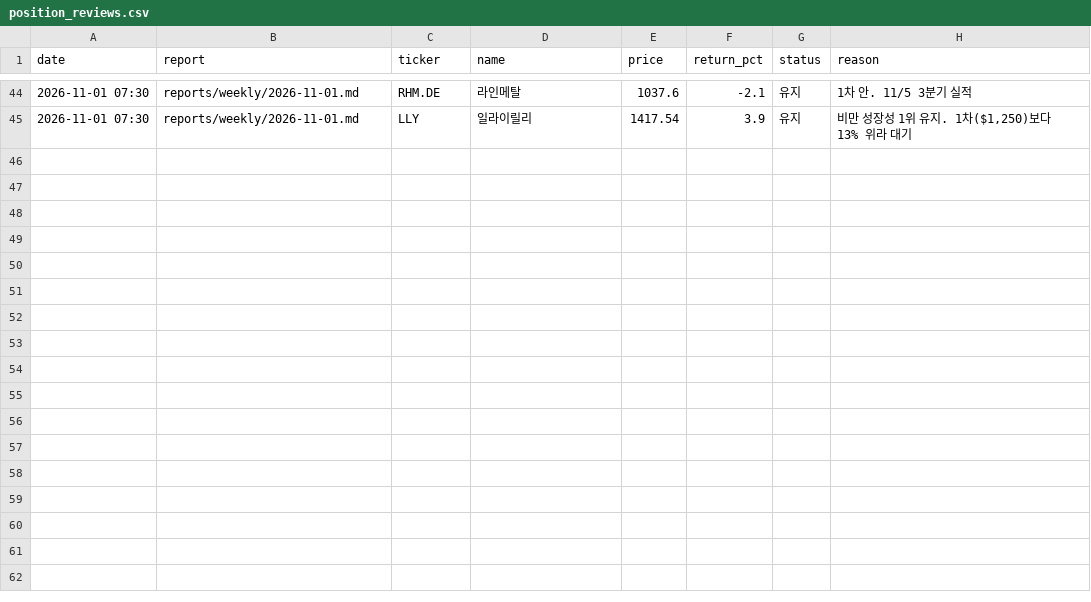
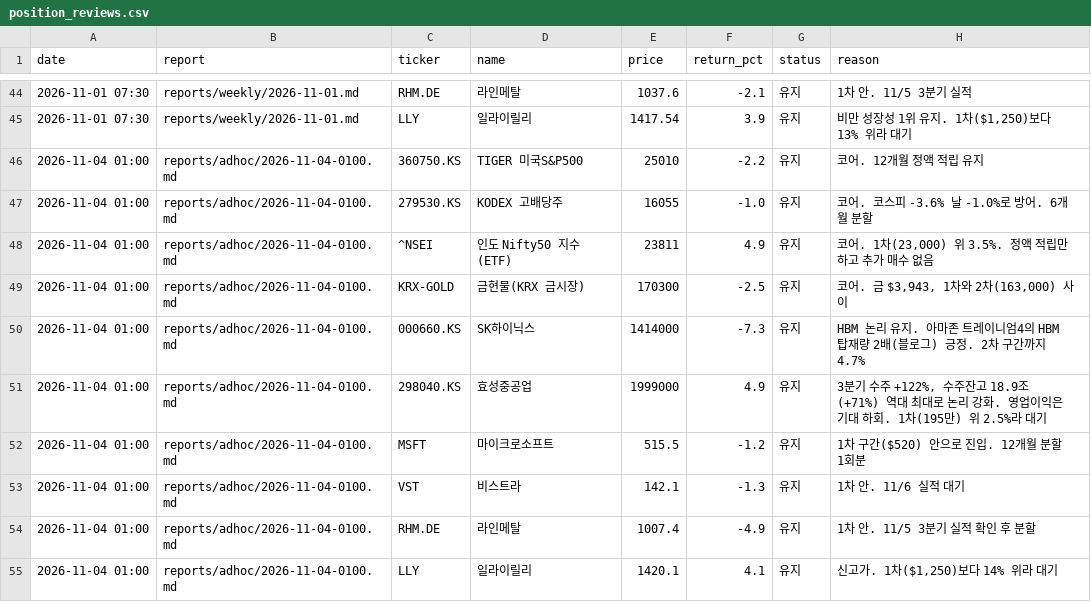
Before and after one commit to alephnull-hub/stock, a CSV file: data/position_reviews.csv, drawn as a sheet; only a part is shown, gaps mark what is left out; the diff names each change by its address in the sheet, - before the commit and + after, or states it on an @@ line.

```diff
--- a/data/position_reviews.csv
+++ b/data/position_reviews.csv
+row 46: 2026-11-04 01:00 | reports/adhoc/2026-11-04-0100.md | 360750.KS | TIGER 미국S&P500 | 25010 | -2.2 | 유지 | 코어. 12개월 정액 적립 유지
+row 47: 2026-11-04 01:00 | reports/adhoc/2026-11-04-0100.md | 279530.KS | KODEX 고배당주 | 16055 | -1.0 | 유지 | 코어. 코스피 -3.6% 날 -1.0%로 방어. 6개월 분할
+row 48: 2026-11-04 01:00 | reports/adhoc/2026-11-04-0100.md | ^NSEI | 인도 Nifty50 지수(ETF) | 23811 | 4.9 | 유지 | 코어. 1차(23,000) 위 3.5%. 정액 적립만 하고 추가 매수 없음
+row 49: 2026-11-04 01:00 | reports/adhoc/2026-11-04-0100.md | KRX-GOLD | 금현물(KRX 금시장) | 170300 | -2.5 | 유지 | 코어. 금 $3,943, 1차와 2차(163,000) 사이
+row 50: 2026-11-04 01:00 | reports/adhoc/2026-11-04-0100.md | 000660.KS | SK하이닉스 | 1414000 | -7.3 | 유지 | HBM 논리 유지. 아마존 트레이니엄4의 HBM 탑재량 2배(블로그) 긍정. 2차 구간까지 4.7%
+row 51: 2026-11-04 01:00 | reports/adhoc/2026-11-04-0100.md | 298040.KS | 효성중공업 | 1999000 | 4.9 | 유지 | 3분기 수주 +122%, 수주잔고 18.9조(+71%) 역대 최대로 논리 강화. 영업이익은 기대 하회. 1차(195만) 위 2.5%라 대기
+row 52: 2026-11-04 01:00 | reports/adhoc/2026-11-04-0100.md | MSFT | 마이크로소프트 | 515.5 | -1.2 | 유지 | 1차 구간($520) 안으로 진입. 12개월 분할 1회분
+row 53: 2026-11-04 01:00 | reports/adhoc/2026-11-04-0100.md | VST | 비스트라 | 142.1 | -1.3 | 유지 | 1차 안. 11/6 실적 대기
+row 54: 2026-11-04 01:00 | reports/adhoc/2026-11-04-0100.md | RHM.DE | 라인메탈 | 1007.4 | -4.9 | 유지 | 1차 안. 11/5 3분기 실적 확인 후 분할
+row 55: 2026-11-04 01:00 | reports/adhoc/2026-11-04-0100.md | LLY | 일라이릴리 | 1420.1 | 4.1 | 유지 | 신고가. 1차($1,250)보다 14% 위라 대기
```
Also changed, not shown: data/blog_insights.csv, data/market_snapshot.csv, 5 other files.
